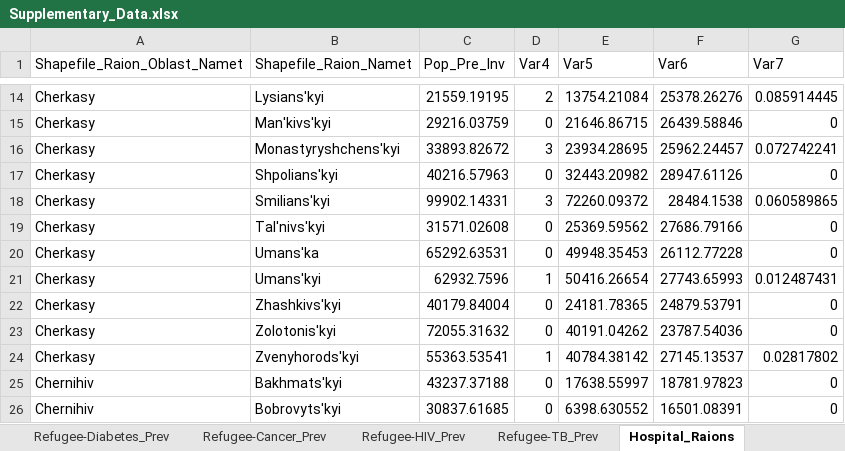
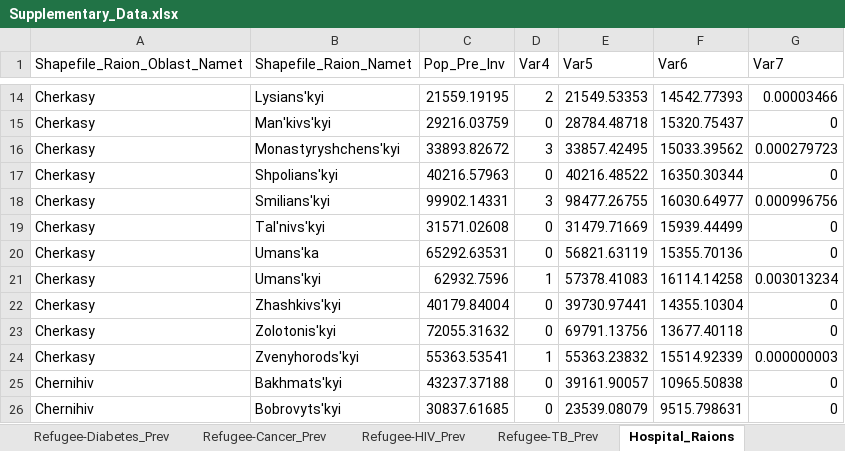
Before and after one commit to WellsRC/Ukraine_Displacement, an Excel workbook: Supplementary_Data.xlsx, sheet Hospital_Raions, drawn as a sheet; only a part is shown, gaps mark what is left out; values as stored, in another font and other column widths than the file's, no borders; the diff covers the shown part only; the diff names each change by its address in the sheet, - before the commit and + after, or states it on an @@ line.

```diff
--- a/Supplementary_Data.xlsx (sheet Hospital_Raions)
+++ b/Supplementary_Data.xlsx (sheet Hospital_Raions)
-E14 (Var5): 13754.21084
+E14 (Var5): 21549.53353
-F14 (Var6): 25378.26276
+F14 (Var6): 14542.77393
-G14 (Var7): 0.085914445
+G14 (Var7): 0.00003466
-E15 (Var5): 21646.86715
+E15 (Var5): 28784.48718
-F15 (Var6): 26439.58846
+F15 (Var6): 15320.75437
-E16 (Var5): 23934.28695
+E16 (Var5): 33857.42495
-F16 (Var6): 25962.24457
+F16 (Var6): 15033.39562
-G16 (Var7): 0.072742241
+G16 (Var7): 0.000279723
-E17 (Var5): 32443.20982
+E17 (Var5): 40216.48522
-F17 (Var6): 28947.61126
+F17 (Var6): 16350.30344
-E18 (Var5): 72260.09372
+E18 (Var5): 98477.26755
-F18 (Var6): 28484.1538
+F18 (Var6): 16030.64977
-G18 (Var7): 0.060589865
+G18 (Var7): 0.000996756
-E19 (Var5): 25369.59562
+E19 (Var5): 31479.71669
-F19 (Var6): 27686.79166
+F19 (Var6): 15939.44499
-E20 (Var5): 49948.35453
+E20 (Var5): 56821.63119
-F20 (Var6): 26112.77228
+F20 (Var6): 15355.70136
-E21 (Var5): 50416.26654
+E21 (Var5): 57378.41083
-F21 (Var6): 27743.65993
+F21 (Var6): 16114.14258
-G21 (Var7): 0.012487431
+G21 (Var7): 0.003013234
-E22 (Var5): 24181.78365
+E22 (Var5): 39730.97441
-F22 (Var6): 24879.53791
+F22 (Var6): 14355.10304
-E23 (Var5): 40191.04262
+E23 (Var5): 69791.13756
-F23 (Var6): 23787.54036
+F23 (Var6): 13677.40118
-E24 (Var5): 40784.38142
+E24 (Var5): 55363.23832
-F24 (Var6): 27145.13537
+F24 (Var6): 15514.92339
-G24 (Var7): 0.02817802
+G24 (Var7): 0.000000003
-E25 (Var5): 17638.55997
+E25 (Var5): 39161.90057
-F25 (Var6): 18781.97823
+F25 (Var6): 10965.50838
-E26 (Var5): 6398.630552
+E26 (Var5): 23539.08079
-F26 (Var6): 16501.08391
+F26 (Var6): 9515.798631
```
Also changed, not shown: 1570 edited cells elsewhere in this sheet, 46 other files.
